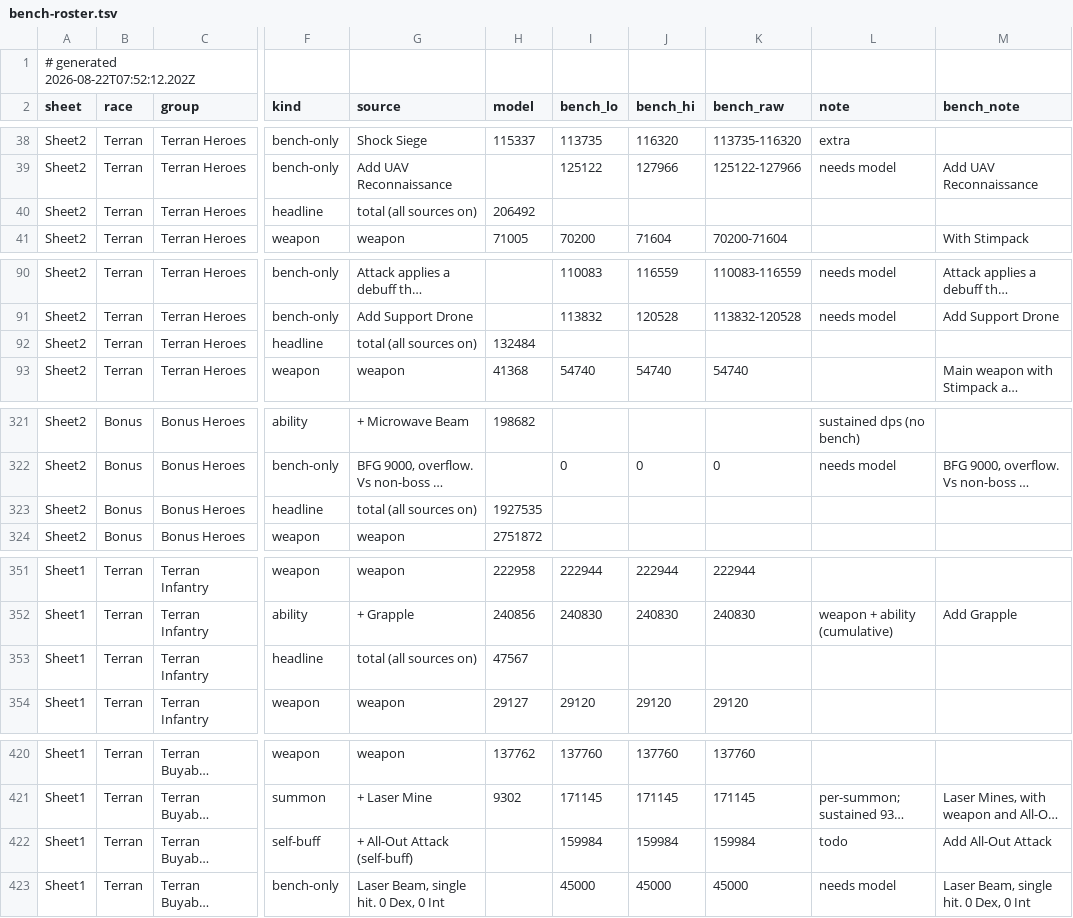
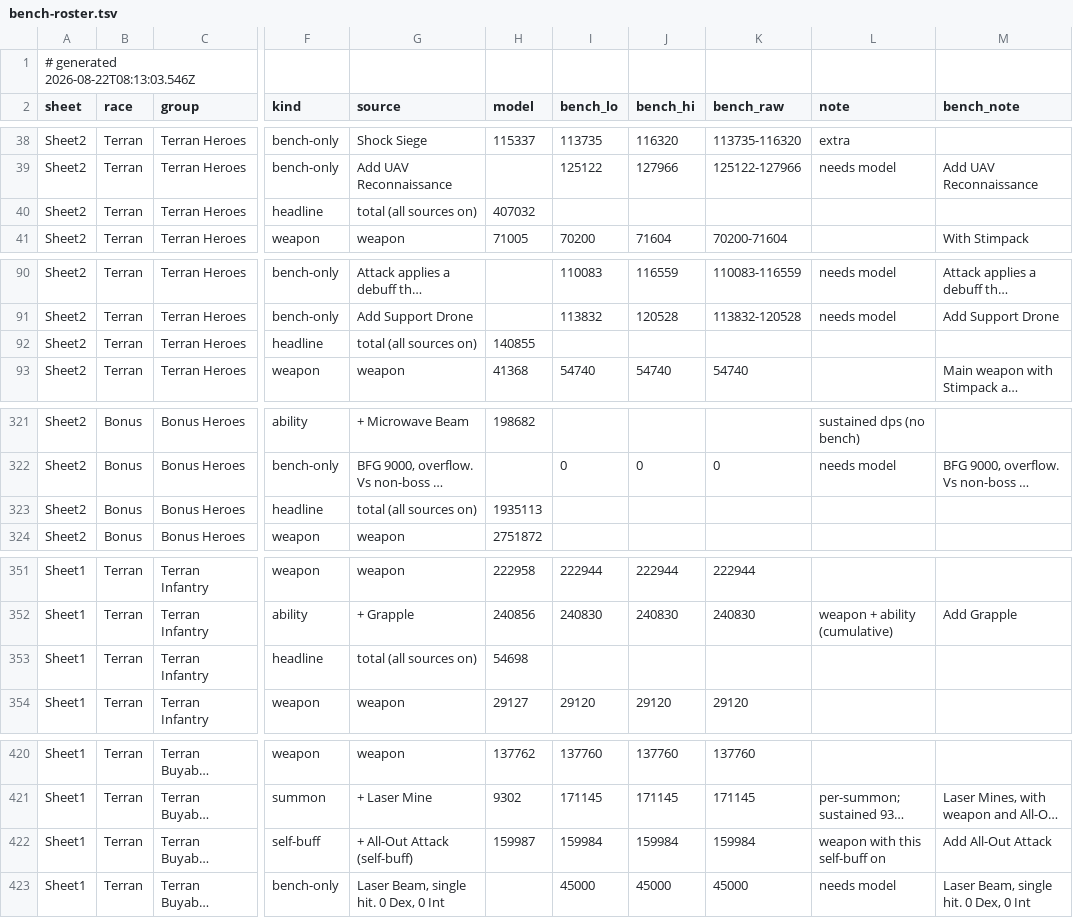
Before and after one commit to thedrusus/sfe5, a TSV file: site/data/bench-roster.tsv, drawn as a sheet; only a part is shown, gaps mark what is left out; long unchanged cells end in …; the diff covers the shown part only; the diff names each change by its address in the sheet, - before the commit and + after, or states it on an @@ line.

Commit message:
Remove footer update-date; bench: Corruptor amp-switch dedup + Add-Corruption model + peak headline, Doom Slayer mode-pin, Karass storm, Urun stance

```diff
--- a/site/data/bench-roster.tsv
+++ b/site/data/bench-roster.tsv
-A1 (sheet): # generated 2026-08-22T07:52:12.202Z
+A1 (sheet): # generated 2026-08-22T08:13:03.546Z
-H40 (model): 206492
+H40 (model): 407032
-H92 (model): 132484
+H92 (model): 140855
-H323 (model): 1927535
+H323 (model): 1935113
-H353 (model): 47567
+H353 (model): 54698
-H422 (model): (empty)
+H422 (model): 159987
-L422 (note): todo
+L422 (note): weapon with this self-buff on
```
Also changed, not shown: 2 added rows and 19 edited cells elsewhere in this file, 6 other files.
